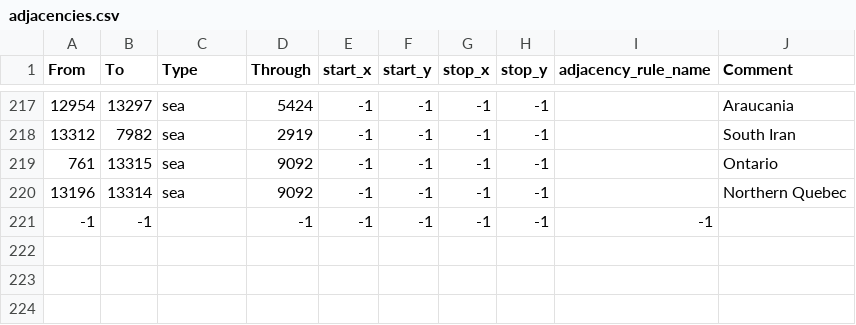
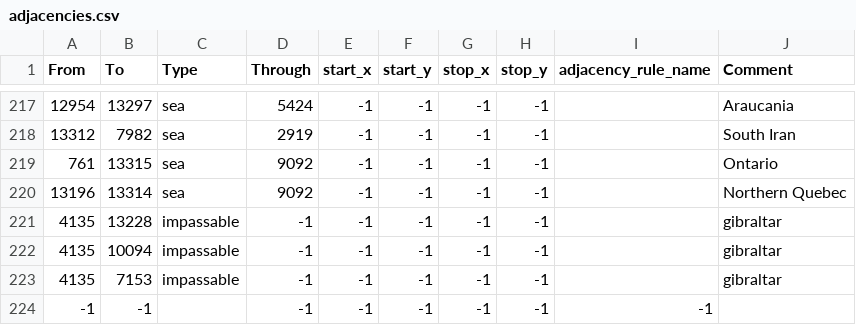
Before and after one commit to AGA2020/LBREVIVAL, a CSV file: map/adjacencies.csv, drawn as a sheet; only a part is shown, gaps mark what is left out; the diff names each change by its address in the sheet, - before the commit and + after, or states it on an @@ line.

Commit message:
ispanya gibraltar arası kapalı

```diff
--- a/map/adjacencies.csv
+++ b/map/adjacencies.csv
+row 221: 4135 | 13228 | impassable | -1 | -1 | -1 | -1 | -1 |  | gibraltar
+row 222: 4135 | 10094 | impassable | -1 | -1 | -1 | -1 | -1 |  | gibraltar
+row 223: 4135 | 7153 | impassable | -1 | -1 | -1 | -1 | -1 |  | gibraltar
```
